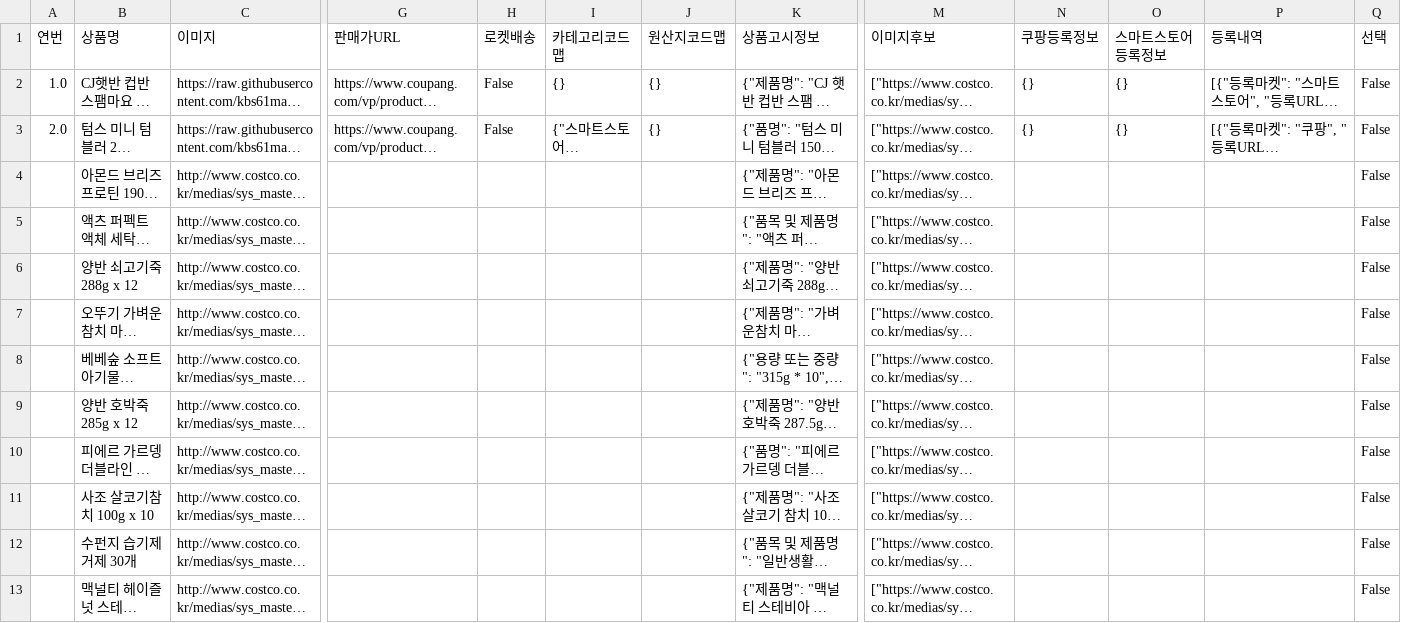
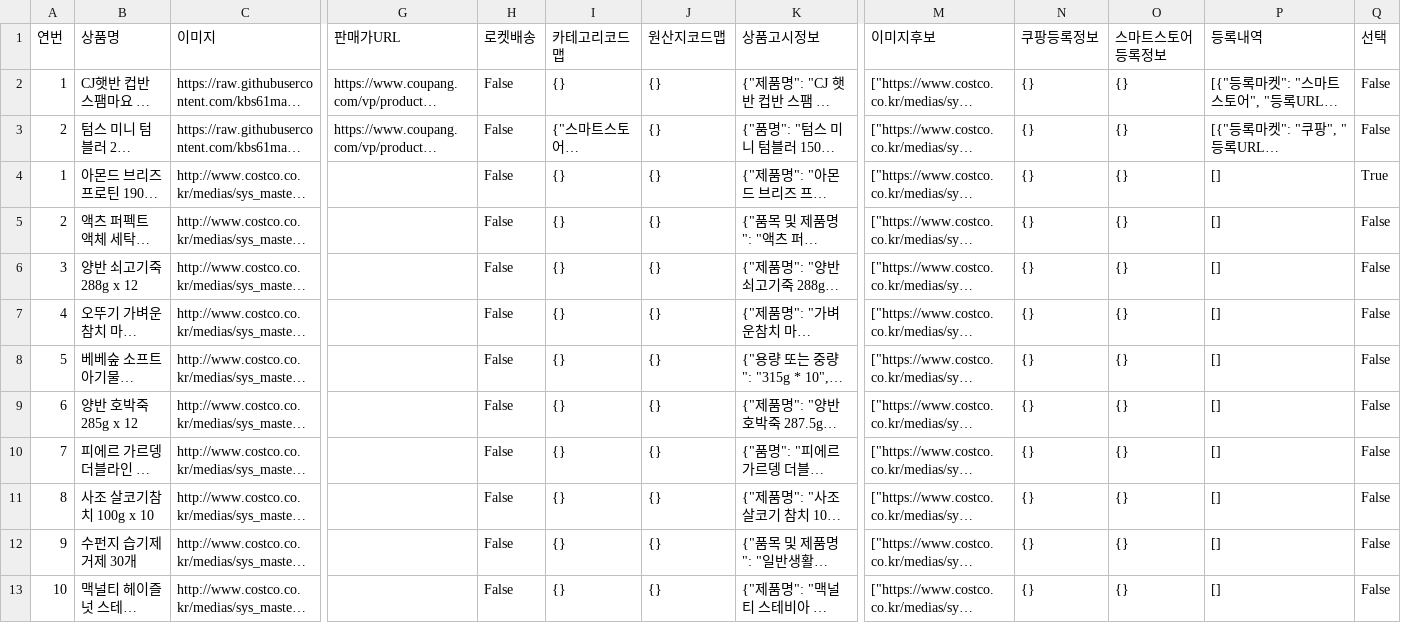
Before and after one commit to kbs61man-UOU/product-images, a CSV file: data/sourcing_items.csv, drawn as a sheet; only a part is shown, gaps mark what is left out; long unchanged cells end in …; the diff names each change by its address in the sheet, - before the commit and + after, or states it on an @@ line.

Commit message:
소싱도구 데이터 자동 백업 (2026-09-21)

```diff
--- a/data/sourcing_items.csv
+++ b/data/sourcing_items.csv
-A2 (연번): 1.0
+A2 (연번): 1
-A3 (연번): 2.0
+A3 (연번): 2
-A4 (연번): (empty)
+A4 (연번): 1
-H4:H13 (로켓배송): (empty)
+H4:H13 (로켓배송): False
-I4:I13 (카테고리코드맵): (empty)
+I4:I13 (카테고리코드맵): {}
-J4:J13 (원산지코드맵): (empty)
+J4:J13 (원산지코드맵): {}
-N4:N13 (쿠팡등록정보): (empty)
+N4:N13 (쿠팡등록정보): {}
-O4:O13 (스마트스토어등록정보): (empty)
+O4:O13 (스마트스토어등록정보): {}
-P4:P13 (등록내역): (empty)
+P4:P13 (등록내역): []
-Q4 (선택): False
+Q4 (선택): True
-A5 (연번): (empty)
+A5 (연번): 2
-A6 (연번): (empty)
+A6 (연번): 3
-A7 (연번): (empty)
+A7 (연번): 4
-A8 (연번): (empty)
+A8 (연번): 5
-A9 (연번): (empty)
+A9 (연번): 6
-A10 (연번): (empty)
+A10 (연번): 7
-A11 (연번): (empty)
+A11 (연번): 8
-A12 (연번): (empty)
+A12 (연번): 9
-A13 (연번): (empty)
+A13 (연번): 10
```
